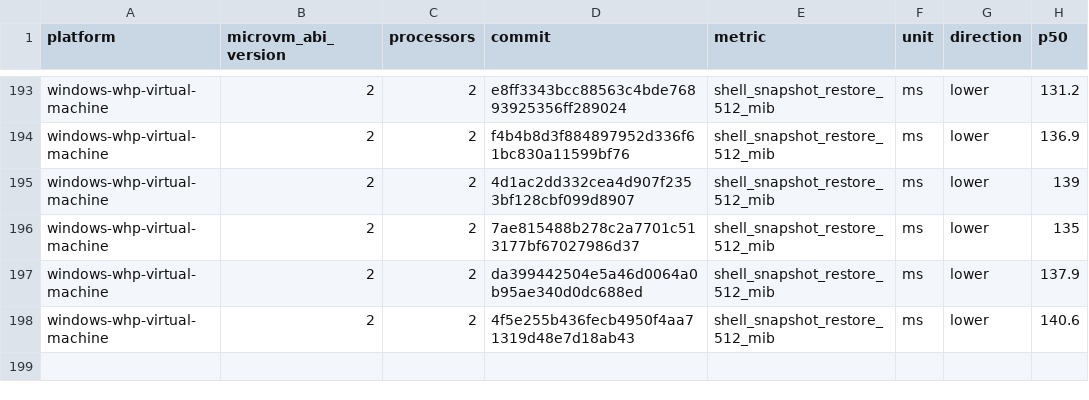
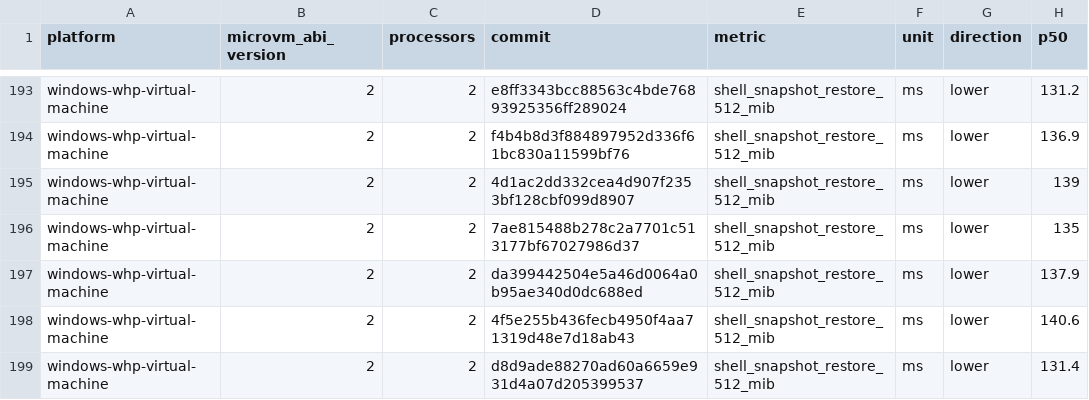
Before and after one commit to 56steve/nvx, a CSV file: data/windows-whp-virtual-machine-microvm-v2-2vcpu.csv, drawn as a sheet; only a part is shown, gaps mark what is left out; the diff names each change by its address in the sheet, - before the commit and + after, or states it on an @@ line.

```diff
--- a/data/windows-whp-virtual-machine-microvm-v2-2vcpu.csv
+++ b/data/windows-whp-virtual-machine-microvm-v2-2vcpu.csv
+row 199: windows-whp-virtual-machine | 2 | 2 | d8d9ade88270ad60a6659e931d4a07d205399537 | shell_snapshot_restore_512_mib | ms | lower | 131.4
```
Also changed, not shown: data/linux-kvm-virtual-machine-microvm-v2-1vcpu.csv, data/linux-mshv-virtual-machine-microvm-v2-1vcpu.csv, 9 other files.
